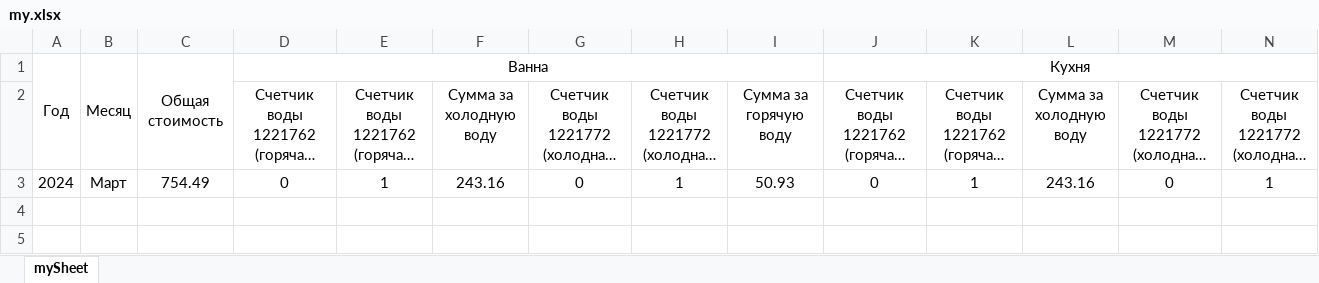
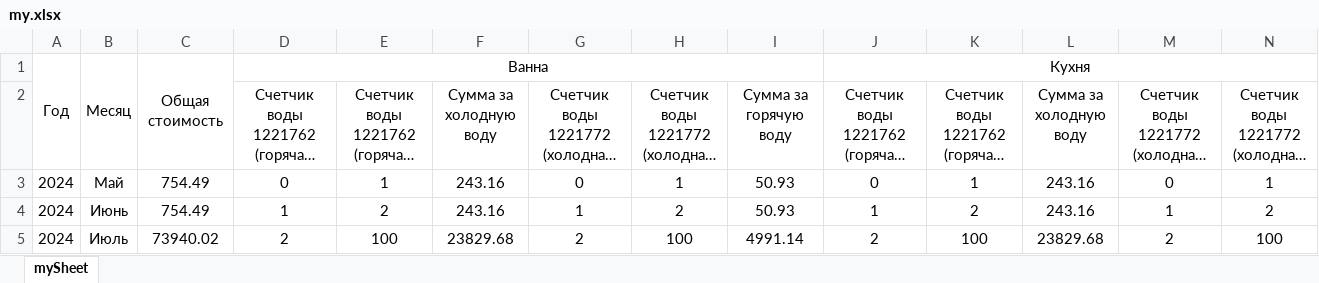
Before and after one commit to MindWolfTest/Price_For_Counters, an Excel workbook: out/artifacts/Price_For_Counters_jar/my.xlsx, sheet mySheet, drawn as a sheet; only a part is shown; long unchanged cells end in …; values as stored, in another font and other column widths than the file's, no borders; rows hold the shown columns only; the diff names each change by its address in the sheet, - before the commit and + after, or states it on an @@ line.

```diff
--- a/out/artifacts/Price_For_Counters_jar/my.xlsx (sheet mySheet)
+++ b/out/artifacts/Price_For_Counters_jar/my.xlsx (sheet mySheet)
-B3: Март
+B3: Май
+row 4: 2024 | Июнь | 754.49 | 1 | 2 | 243.16 | 1 | 2 | 50.93 | 1 | 2 | 243.16 | 1 | 2
+row 5: 2024 | Июль | 73940.02 | 2 | 100 | 23829.68 | 2 | 100 | 4991.14 | 2 | 100 | 23829.68 | 2 | 100
```
Also changed, not shown: my.xlsx.
